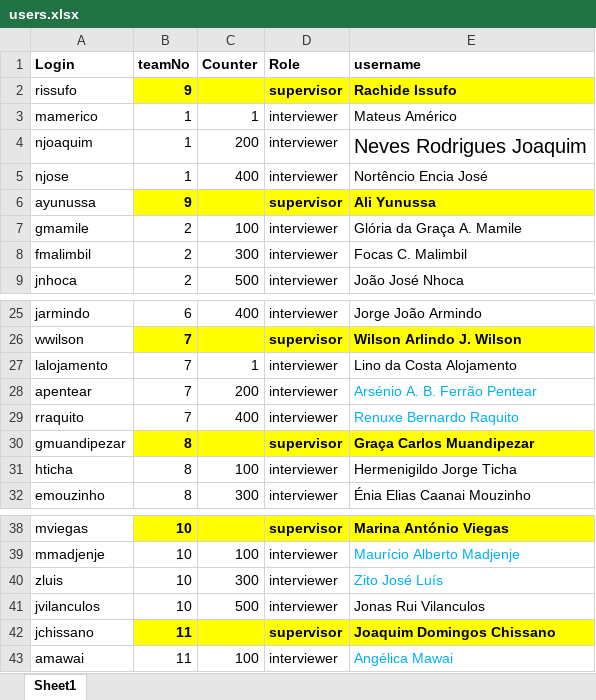
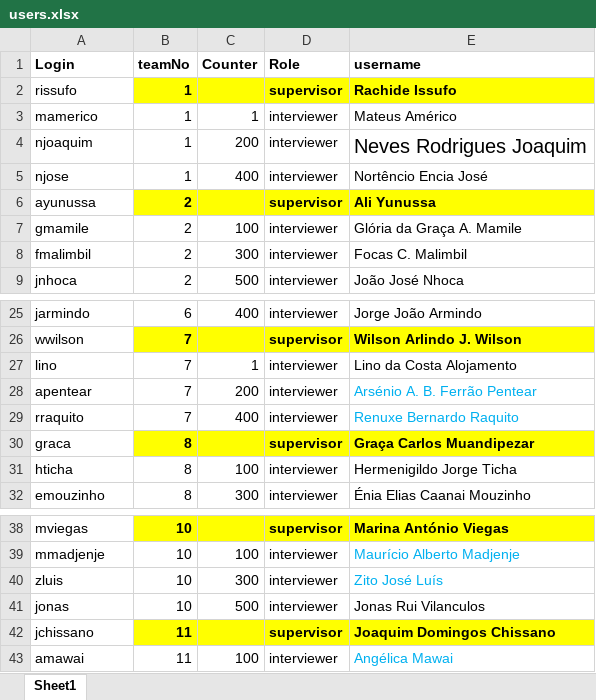
Before and after one commit to statisticsnorway/ENERGY, an Excel workbook: LookupFiles/users.xlsx, sheet Sheet1, drawn as a sheet; only a part is shown, gaps mark what is left out; values as stored, in another font and other column widths than the file's, no borders; conditional formats not drawn; the diff names each change by its address in the sheet, - before the commit and + after, or states it on an @@ line.

Commit message:
Changed users to max 10 character logins

```diff
--- a/LookupFiles/users.xlsx (sheet Sheet1)
+++ b/LookupFiles/users.xlsx (sheet Sheet1)
-B2 (teamNo): 9
+B2 (teamNo): 1
-B6 (teamNo): 9
+B6 (teamNo): 2
-A27 (Login): lalojamento
+A27 (Login): lino
-A30 (Login): gmuandipezar
+A30 (Login): graca
-A41 (Login): jvilanculos
+A41 (Login): jonas
```
